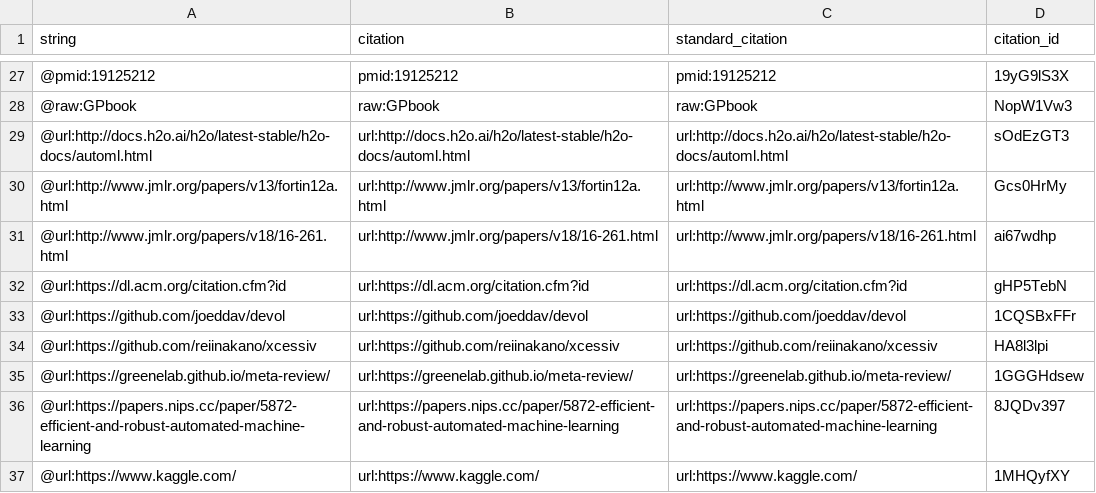
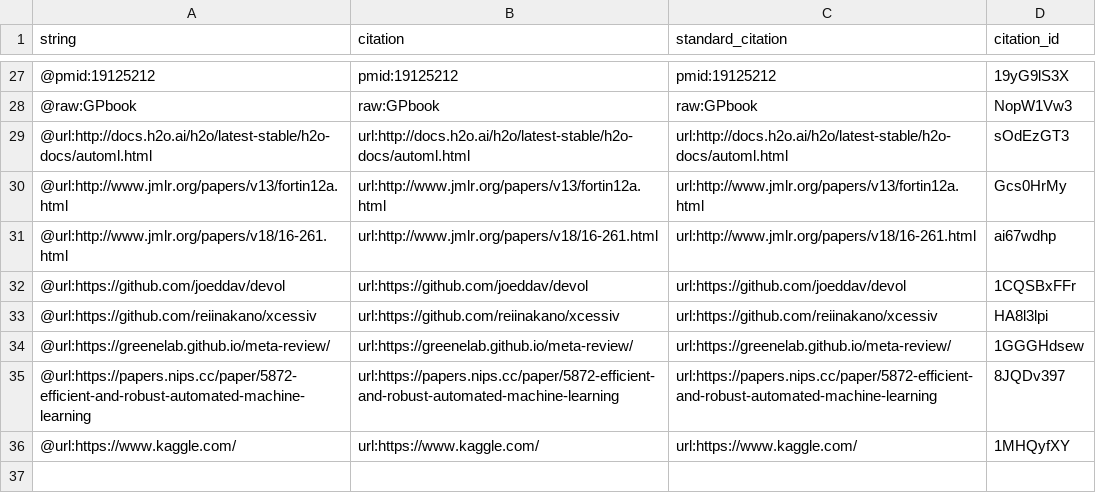
Before and after one commit to trangdata/tpot-fss-ms, a TSV file: citations.tsv, drawn as a sheet; only a part is shown, gaps mark what is left out.

Commit message:
refine
This build is based on
https://github.com/trang1618/tpot-ds-ms/commit/d84728a27663f449400d0d7391847c995a27179d.

This commit was created by the following Travis CI build and job:
https://travis-ci.org/trang1618/tpot-ds-ms/builds/466673580
https://travis-ci.org/trang1618/tpot-ds-ms/jobs/466673581

[ci skip]

The full commit message that triggered this build is copied below:

refine

```diff
--- a/citations.tsv
+++ b/citations.tsv
@@ -31,3 +31,2 @@ string	citation	standard_citation	citation_id
 @url:http://www.jmlr.org/papers/v18/16-261.html	url:http://www.jmlr.org/papers/v18/16-261.html	url:http://www.jmlr.org/papers/v18/16-261.html	ai67wdhp
-@url:https://dl.acm.org/citation.cfm?id	url:https://dl.acm.org/citation.cfm?id	url:https://dl.acm.org/citation.cfm?id	gHP5TebN
 @url:https://github.com/joeddav/devol	url:https://github.com/joeddav/devol	url:https://github.com/joeddav/devol	1CQSBxFFr
```
Also changed, not shown: 5 other files.
